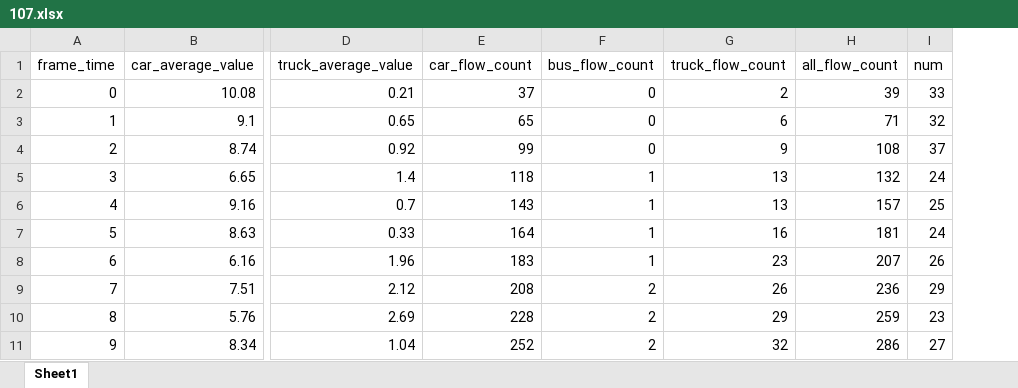
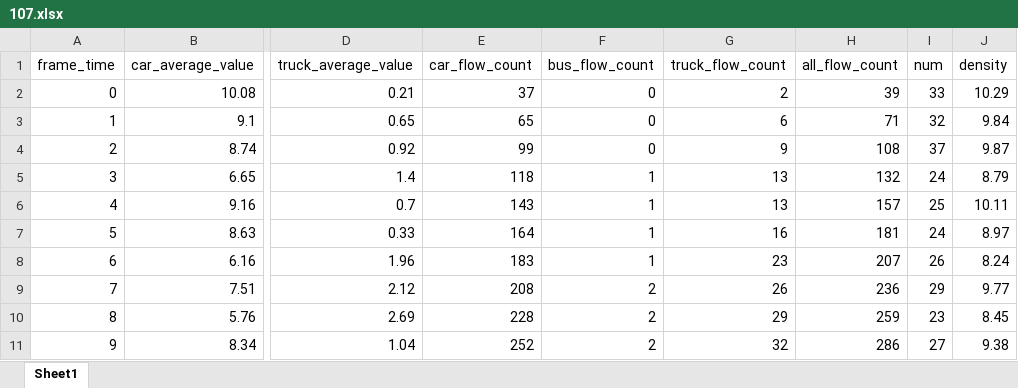
Before and after one commit to pengshi12138/huawei-E, an Excel workbook: data/traffic_volume/107/107.xlsx, sheet Sheet1, drawn as a sheet; only a part is shown, gaps mark what is left out; values as stored, in another font and other column widths than the file's, no borders; the diff names each change by its address in the sheet, - before the commit and + after, or states it on an @@ line.

```diff
--- a/data/traffic_volume/107/107.xlsx (sheet Sheet1)
+++ b/data/traffic_volume/107/107.xlsx (sheet Sheet1)
+column J (density), rows 2-11: 10.29 | 9.84 | 9.87 | 8.79 | 10.11 | 8.97 | 8.24 | 9.77 | 8.45 | 9.38
```
Also changed, not shown: data/traffic_volume/103/103.xlsx, data/traffic_volume/105/105.xlsx, 3 other files.
